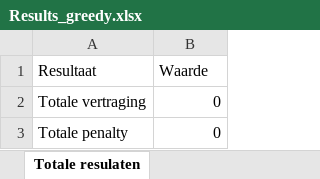
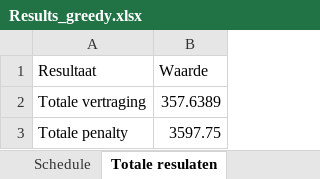
Before and after one commit to FeevanZoghel/OR5, an Excel workbook: Results_greedy.xlsx, sheet Totale resulaten, drawn as a sheet; values as stored, in another font and other column widths than the file's, no borders; the diff names each change by its address in the sheet, - before the commit and + after, or states it on an @@ line.

```diff
--- a/Results_greedy.xlsx (sheet Totale resulaten)
+++ b/Results_greedy.xlsx (sheet Totale resulaten)
-B2 (Waarde): 0
+B2 (Waarde): 357.6389
-B3 (Waarde): 0
+B3 (Waarde): 3597.75
```
Also changed, not shown: sheet Resultaten orders, sheet Schedule, other sheet tabs, 2 other files.
